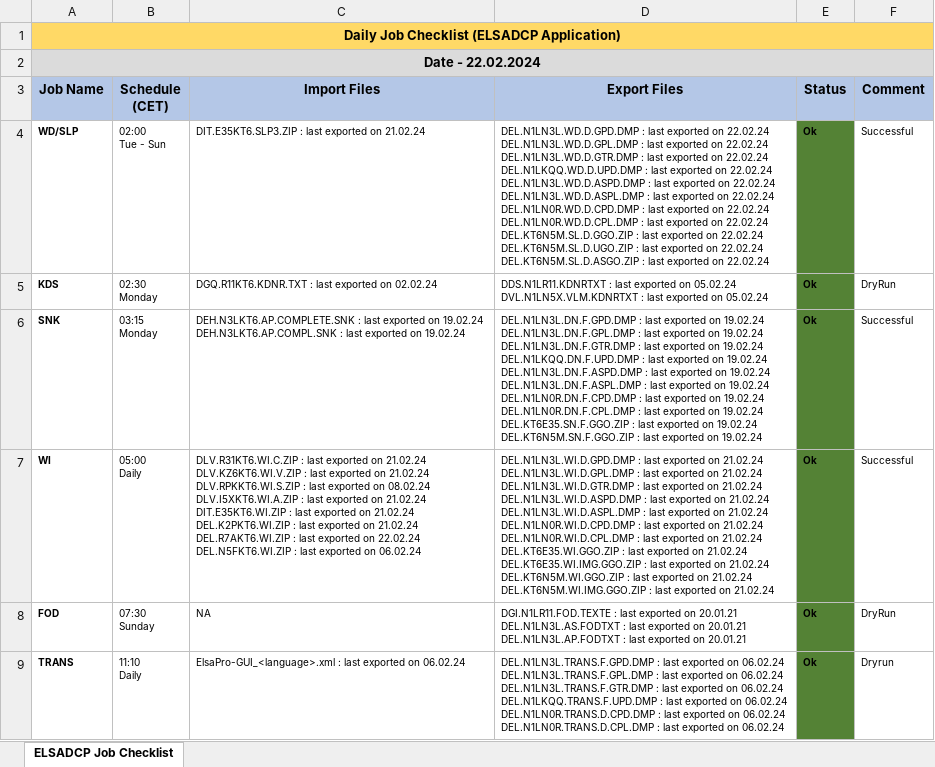
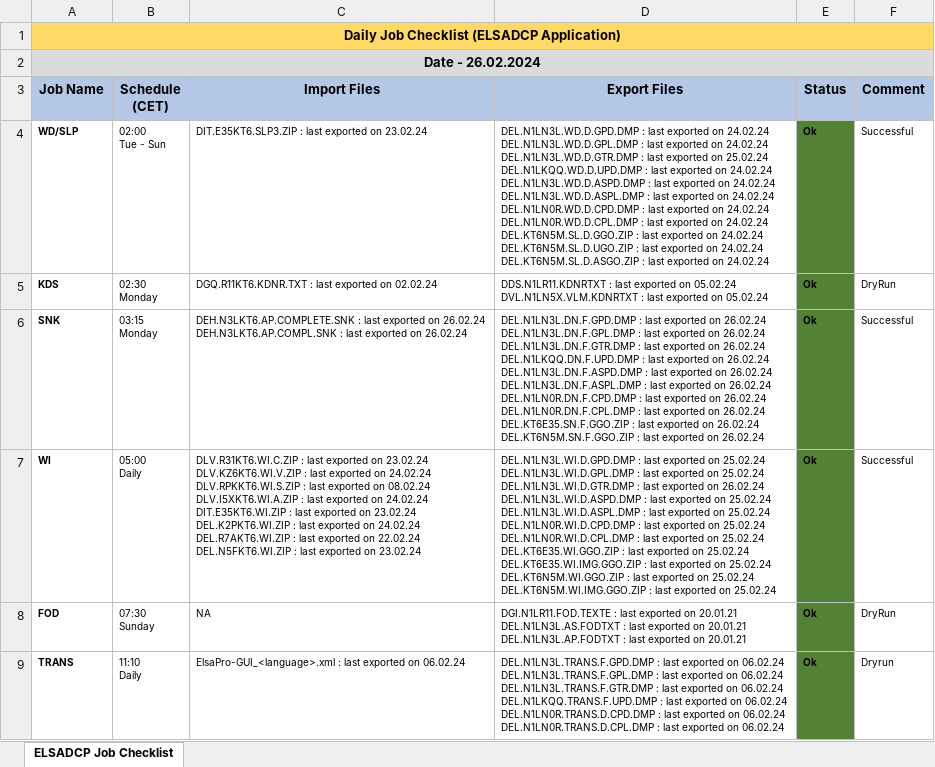
Before and after one commit to mayurcodify/Python_for_Begineers, an Excel workbook: Daily_Job_Checklist_ELSADCP.xlsx, sheet ELSADCP Job Checklist, drawn as a sheet; only a part is shown; values as stored, in another font and other column widths than the file's, no borders; ↵ is a line break in a cell; the diff covers the shown part only; the diff names each change by its address in the sheet, - before the commit and + after, or states it on an @@ line.

Commit message:
Updated on 26.02.24 15:01

```diff
--- a/Daily_Job_Checklist_ELSADCP.xlsx (sheet ELSADCP Job Checklist)
+++ b/Daily_Job_Checklist_ELSADCP.xlsx (sheet ELSADCP Job Checklist)
-A2 (Job Name): Date - 22.02.2024
+A2 (Job Name): Date - 26.02.2024
-C4 (Import Files): …exported on 21.02.24
+C4 (Import Files): …exported on 23.02.24
-D4 (Export Files): …exported on 22.02.24 ↵ DEL.N1LN3L.WD.D.GPL.DMP : last exported on 22.02.24 ↵ DEL.N1LN3L.WD.D.GTR.DMP : last exported on 22.02.24 ↵ DEL.N1LKQQ.WD.D.UPD.DMP : last exported on 22.02.24 ↵ DEL.N1LN3L.WD.D.ASPD.DMP : last exported on 22.02.24 ↵ DEL.N1LN3L.WD.D.ASPL.DMP : last exported on 22.02.24 ↵ DEL.N1LN0R.WD.D.CPD.DMP : last exported on 22.02.24 ↵ DEL.N1LN0R.WD.D.CPL.DMP : last exported on 22.02.24 ↵ DEL.KT6N5M.SL.D.GGO.ZIP : last exported on 22.02.24 ↵ DEL.KT6N5M.SL.D.UGO.ZIP : last exported on 22.02.24 ↵ DEL.KT6N5M.SL.D.ASGO.ZIP : last exported on 22.02.24
+D4 (Export Files): …exported on 24.02.24 ↵ DEL.N1LN3L.WD.D.GPL.DMP : last exported on 24.02.24 ↵ DEL.N1LN3L.WD.D.GTR.DMP : last exported on 25.02.24 ↵ DEL.N1LKQQ.WD.D.UPD.DMP : last exported on 24.02.24 ↵ DEL.N1LN3L.WD.D.ASPD.DMP : last exported on 24.02.24 ↵ DEL.N1LN3L.WD.D.ASPL.DMP : last exported on 24.02.24 ↵ DEL.N1LN0R.WD.D.CPD.DMP : last exported on 24.02.24 ↵ DEL.N1LN0R.WD.D.CPL.DMP : last exported on 24.02.24 ↵ DEL.KT6N5M.SL.D.GGO.ZIP : last exported on 24.02.24 ↵ DEL.KT6N5M.SL.D.UGO.ZIP : last exported on 24.02.24 ↵ DEL.KT6N5M.SL.D.ASGO.ZIP : last exported on 24.02.24
-C6 (Import Files): …exported on 19.02.24 ↵ DEH.N3LKT6.AP.COMPL.SNK : last exported on 19.02.24
+C6 (Import Files): …exported on 26.02.24 ↵ DEH.N3LKT6.AP.COMPL.SNK : last exported on 26.02.24
-D6 (Export Files): …exported on 19.02.24 ↵ DEL.N1LN3L.DN.F.GPL.DMP : last exported on 19.02.24 ↵ DEL.N1LN3L.DN.F.GTR.DMP : last exported on 19.02.24 ↵ DEL.N1LKQQ.DN.F.UPD.DMP : last exported on 19.02.24 ↵ DEL.N1LN3L.DN.F.ASPD.DMP : last exported on 19.02.24 ↵ DEL.N1LN3L.DN.F.ASPL.DMP : last exported on 19.02.24 ↵ DEL.N1LN0R.DN.F.CPD.DMP : last exported on 19.02.24 ↵ DEL.N1LN0R.DN.F.CPL.DMP : last exported on 19.02.24 ↵ DEL.KT6E35.SN.F.GGO.ZIP : last exported on 19.02.24 ↵ DEL.KT6N5M.SN.F.GGO.ZIP : last exported on 19.02.24
+D6 (Export Files): …exported on 26.02.24 ↵ DEL.N1LN3L.DN.F.GPL.DMP : last exported on 26.02.24 ↵ DEL.N1LN3L.DN.F.GTR.DMP : last exported on 26.02.24 ↵ DEL.N1LKQQ.DN.F.UPD.DMP : last exported on 26.02.24 ↵ DEL.N1LN3L.DN.F.ASPD.DMP : last exported on 26.02.24 ↵ DEL.N1LN3L.DN.F.ASPL.DMP : last exported on 26.02.24 ↵ DEL.N1LN0R.DN.F.CPD.DMP : last exported on 26.02.24 ↵ DEL.N1LN0R.DN.F.CPL.DMP : last exported on 26.02.24 ↵ DEL.KT6E35.SN.F.GGO.ZIP : last exported on 26.02.24 ↵ DEL.KT6N5M.SN.F.GGO.ZIP : last exported on 26.02.24
-C7 (Import Files): …exported on 21.02.24 ↵ DLV.KZ6KT6.WI.V.ZIP : last exported on 21.02.24 ↵ DLV.RPKKT6.WI.S.ZIP : last exported on 08.02.24 ↵ DLV.I5XKT6.WI.A.ZIP : last exported on 21.02.24 ↵ DIT.E35KT6.WI.ZIP : last exported on 21.02.24 ↵ DEL.K2PKT6.WI.ZIP : last exported on 21.02.24 ↵ DEL.R7AKT6.WI.ZIP : last exported on 22.02.24 ↵ DEL.N5FKT6.WI.ZIP : last exported on 06.02.24
+C7 (Import Files): …exported on 23.02.24 ↵ DLV.KZ6KT6.WI.V.ZIP : last exported on 24.02.24 ↵ DLV.RPKKT6.WI.S.ZIP : last exported on 08.02.24 ↵ DLV.I5XKT6.WI.A.ZIP : last exported on 24.02.24 ↵ DIT.E35KT6.WI.ZIP : last exported on 23.02.24 ↵ DEL.K2PKT6.WI.ZIP : last exported on 24.02.24 ↵ DEL.R7AKT6.WI.ZIP : last exported on 22.02.24 ↵ DEL.N5FKT6.WI.ZIP : last exported on 23.02.24
-D7 (Export Files): …exported on 21.02.24 ↵ DEL.N1LN3L.WI.D.GPL.DMP : last exported on 21.02.24 ↵ DEL.N1LN3L.WI.D.GTR.DMP : last exported on 21.02.24 ↵ DEL.N1LN3L.WI.D.ASPD.DMP : last exported on 21.02.24 ↵ DEL.N1LN3L.WI.D.ASPL.DMP : last exported on 21.02.24 ↵ DEL.N1LN0R.WI.D.CPD.DMP : last exported on 21.02.24 ↵ DEL.N1LN0R.WI.D.CPL.DMP : last exported on 21.02.24 ↵ DEL.KT6E35.WI.GGO.ZIP : last exported on 21.02.24 ↵ DEL.KT6E35.WI.IMG.GGO.ZIP : last exported on 21.02.24 ↵ DEL.KT6N5M.WI.GGO.ZIP : last exported on 21.02.24 ↵ DEL.KT6N5M.WI.IMG.GGO.ZIP : last exported on 21.02.24
+D7 (Export Files): …exported on 25.02.24 ↵ DEL.N1LN3L.WI.D.GPL.DMP : last exported on 25.02.24 ↵ DEL.N1LN3L.WI.D.GTR.DMP : last exported on 26.02.24 ↵ DEL.N1LN3L.WI.D.ASPD.DMP : last exported on 25.02.24 ↵ DEL.N1LN3L.WI.D.ASPL.DMP : last exported on 25.02.24 ↵ DEL.N1LN0R.WI.D.CPD.DMP : last exported on 25.02.24 ↵ DEL.N1LN0R.WI.D.CPL.DMP : last exported on 25.02.24 ↵ DEL.KT6E35.WI.GGO.ZIP : last exported on 25.02.24 ↵ DEL.KT6E35.WI.IMG.GGO.ZIP : last exported on 25.02.24 ↵ DEL.KT6N5M.WI.GGO.ZIP : last exported on 25.02.24 ↵ DEL.KT6N5M.WI.IMG.GGO.ZIP : last exported on 25.02.24
```
Also changed, not shown: 15 edited cells elsewhere in this sheet.
